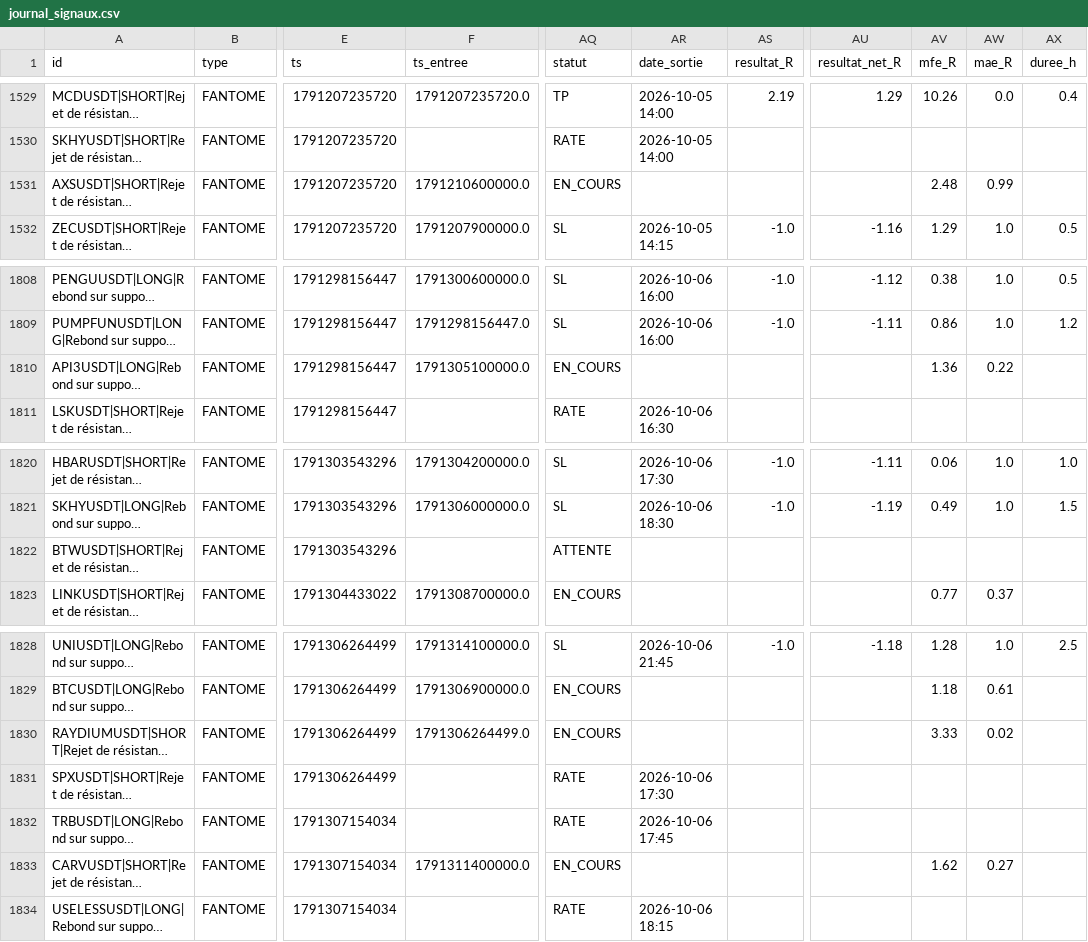
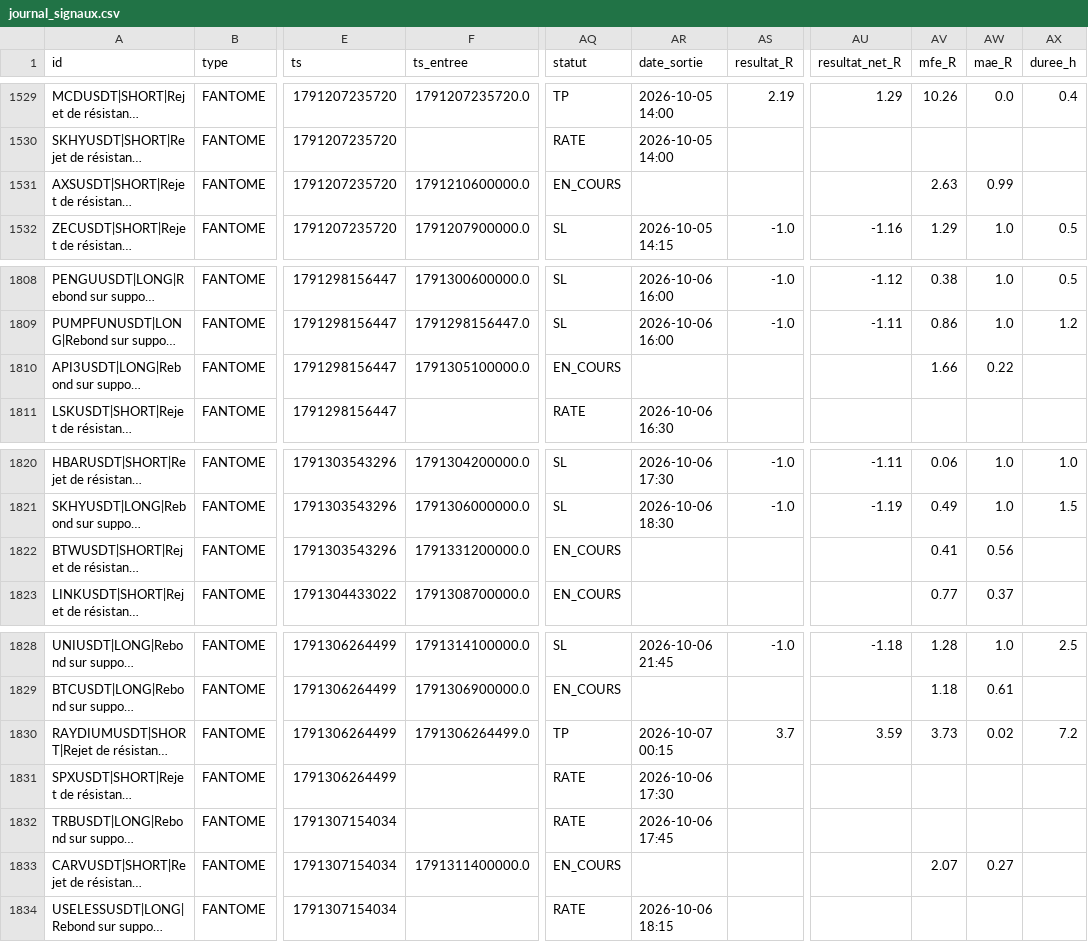
Before and after one commit to fraispropr-ship-it/crypto-pepite, a CSV file: journal_signaux.csv, drawn as a sheet; only a part is shown, gaps mark what is left out; long unchanged cells end in …; the diff covers the shown part only; the diff names each change by its address in the sheet, - before the commit and + after, or states it on an @@ line.

```diff
--- a/journal_signaux.csv
+++ b/journal_signaux.csv
-AV1531 (mfe_R): 2.48
+AV1531 (mfe_R): 2.63
-AV1810 (mfe_R): 1.36
+AV1810 (mfe_R): 1.66
-F1822 (ts_entree): (empty)
+F1822 (ts_entree): 1791331200000.0
-AQ1822 (statut): ATTENTE
+AQ1822 (statut): EN_COURS
-AV1822 (mfe_R): (empty)
+AV1822 (mfe_R): 0.41
-AW1822 (mae_R): (empty)
+AW1822 (mae_R): 0.56
-AQ1830 (statut): EN_COURS
+AQ1830 (statut): TP
-AR1830 (date_sortie): (empty)
+AR1830 (date_sortie): 2026-10-07 00:15
-AS1830 (resultat_R): (empty)
+AS1830 (resultat_R): 3.7
-AU1830 (resultat_net_R): (empty)
+AU1830 (resultat_net_R): 3.59
-AV1830 (mfe_R): 3.33
+AV1830 (mfe_R): 3.73
-AX1830 (duree_h): (empty)
+AX1830 (duree_h): 7.2
-AV1833 (mfe_R): 1.62
+AV1833 (mfe_R): 2.07
```
Also changed, not shown: 2 added rows and 63 edited cells elsewhere in this file, 1 other file.
